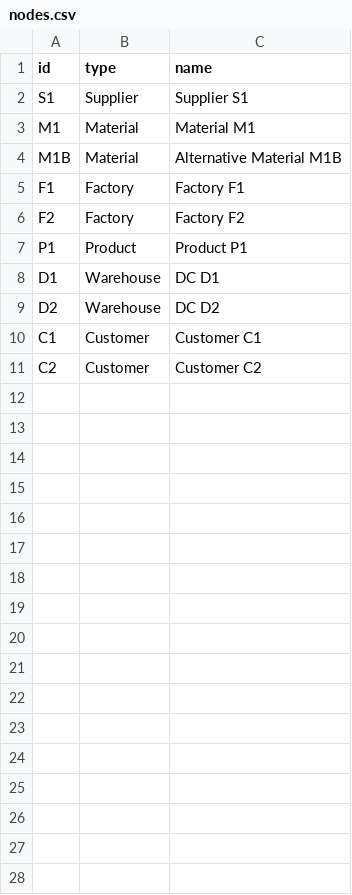
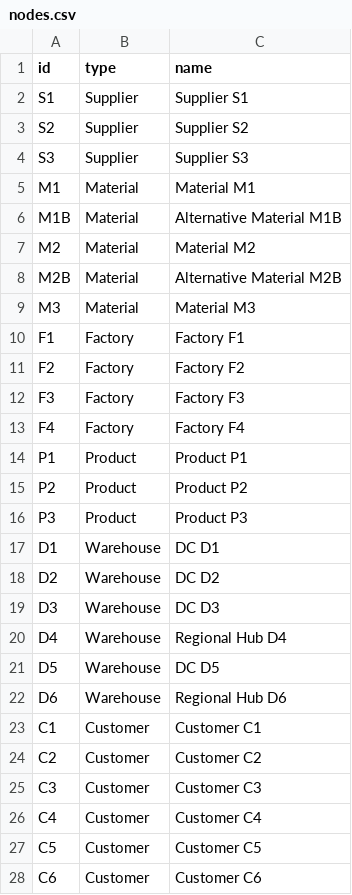
Before and after one commit to miumigy/sc-ambience-lite, a CSV file: data/nodes.csv, drawn as a sheet.

```diff
--- a/data/nodes.csv
+++ b/data/nodes.csv
@@ -2,10 +2,27 @@ id,type,name
 S1,Supplier,Supplier S1
+S2,Supplier,Supplier S2
+S3,Supplier,Supplier S3
 M1,Material,Material M1
 M1B,Material,Alternative Material M1B
+M2,Material,Material M2
+M2B,Material,Alternative Material M2B
+M3,Material,Material M3
 F1,Factory,Factory F1
 F2,Factory,Factory F2
+F3,Factory,Factory F3
+F4,Factory,Factory F4
 P1,Product,Product P1
+P2,Product,Product P2
+P3,Product,Product P3
 D1,Warehouse,DC D1
 D2,Warehouse,DC D2
+D3,Warehouse,DC D3
+D4,Warehouse,Regional Hub D4
+D5,Warehouse,DC D5
+D6,Warehouse,Regional Hub D6
 C1,Customer,Customer C1
 C2,Customer,Customer C2
+C3,Customer,Customer C3
+C4,Customer,Customer C4
+C5,Customer,Customer C5
+C6,Customer,Customer C6
```
Also changed, not shown: data/edges.csv, 5 other files.
